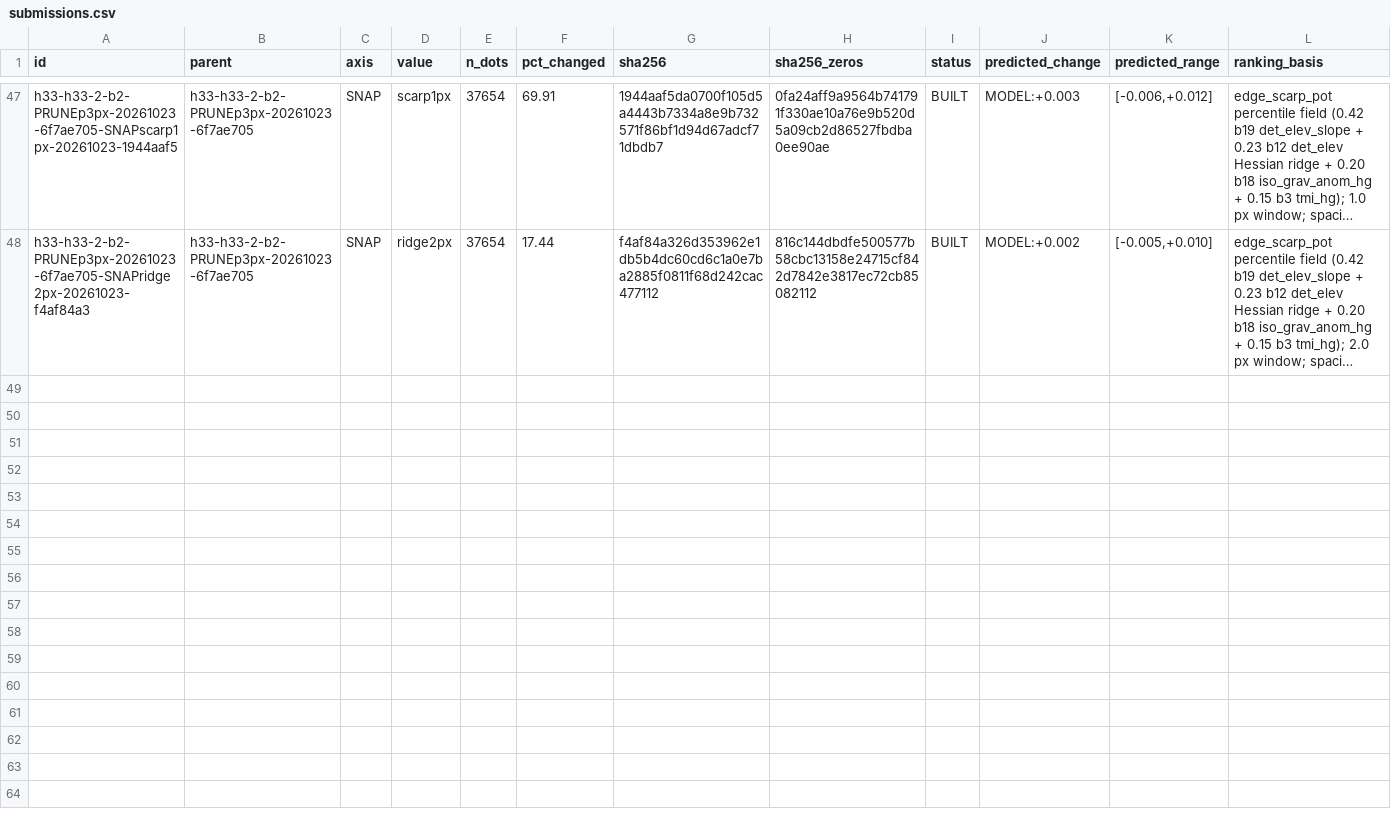
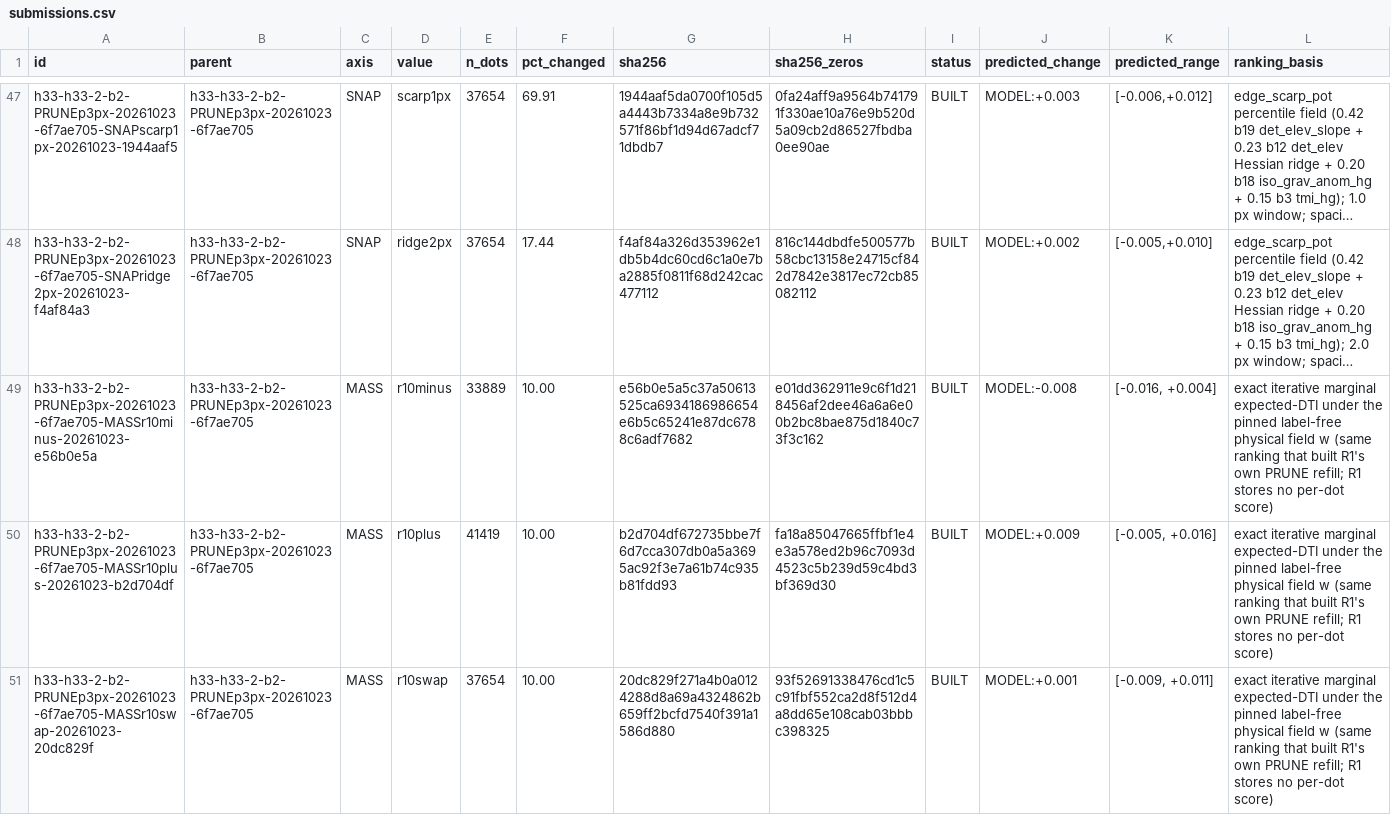
Before and after one commit to buffedlizard55-lab/GEMSDOE88, a CSV file: ledger/submissions.csv, drawn as a sheet; only a part is shown, gaps mark what is left out; long unchanged cells end in …; rows hold the shown columns only; the diff names each change by its address in the sheet, - before the commit and + after, or states it on an @@ line.

Commit message:
AXIS=MASS on gate-clean R1: three exact-marginal 10% arms (MASS-on-R1)
- rebuild R0 byte-exactly (15/15 pins); re-derive R1 and assert both
  recorded hashes before editing
- r10minus 33,889 / r10plus 41,419 / r10swap 37,654 dots; exact
  marginal expected-DTI ranking under the canary-clean field w;
  100% of dots >3 px from catalogue, zero catalogue mass
- preregistered predictions frozen before any proxy
  (registry/mass_r1_preregistration.json); blind SGMC PROXY vs R1:
  -0.0074 / +0.0027 / -0.0036 (all below the 0.01 no-evidence floor);
  99.8% of adds within one kernel radius (saturation)
- hardened validate_variant.py 6/6 PASS; full pytest 197 passed/17 skipped
- ledger 47 -> 50 rows; SLOT_PLAN/README CURRENT STATE/docs SUBMIT/
  ledger README/AI_USE updated; no slot used, nothing submitted

Co-authored-by: arena-agent <297053741+arena-agent@users.noreply.github.com>

```diff
--- a/ledger/submissions.csv
+++ b/ledger/submissions.csv
+row 49: h33-h33-2-b2-PRUNEp3px-20261023-6f7ae705-MASSr10minus-20261023-e56b0e5a | h33-h33-2-b2-PRUNEp3px-20261023-6f7ae705 | MASS | r10minus | 33889 | 10.00 | e56b0e5a5c37a50613525ca6934186986654e6b5c65241e87dc6788c6adf7682 | e01dd362911e9c6f1d218456af2dee46a6a6e00b2bc8bae875d1840c73f3c162 | BUILT | MODEL:-0.008 | [-0.016, +0.004] | exact iterative marginal expected-DTI under the pinned label-free physical field w (same ranking that built R1's own PRUNE refill; R1 stores no per-dot score)
+row 50: h33-h33-2-b2-PRUNEp3px-20261023-6f7ae705-MASSr10plus-20261023-b2d704df | h33-h33-2-b2-PRUNEp3px-20261023-6f7ae705 | MASS | r10plus | 41419 | 10.00 | b2d704df672735bbe7f6d7cca307db0a5a3695ac92f3e7a61b74c935b81fdd93 | fa18a85047665ffbf1e4e3a578ed2b96c7093d4523c5b239d59c4bd3bf369d30 | BUILT | MODEL:+0.009 | [-0.005, +0.016] | exact iterative marginal expected-DTI under the pinned label-free physical field w (same ranking that built R1's own PRUNE refill; R1 stores no per-dot score)
+row 51: h33-h33-2-b2-PRUNEp3px-20261023-6f7ae705-MASSr10swap-20261023-20dc829f | h33-h33-2-b2-PRUNEp3px-20261023-6f7ae705 | MASS | r10swap | 37654 | 10.00 | 20dc829f271a4b0a0124288d8a69a4324862b659ff2bcfd7540f391a1586d880 | 93f52691338476cd1c5c91fbf552ca2d8f512d4a8dd65e108cab03bbbc398325 | BUILT | MODEL:+0.001 | [-0.009, +0.011] | exact iterative marginal expected-DTI under the pinned label-free physical field w (same ranking that built R1's own PRUNE refill; R1 stores no per-dot score)
```
Also changed, not shown: 15 other files.
